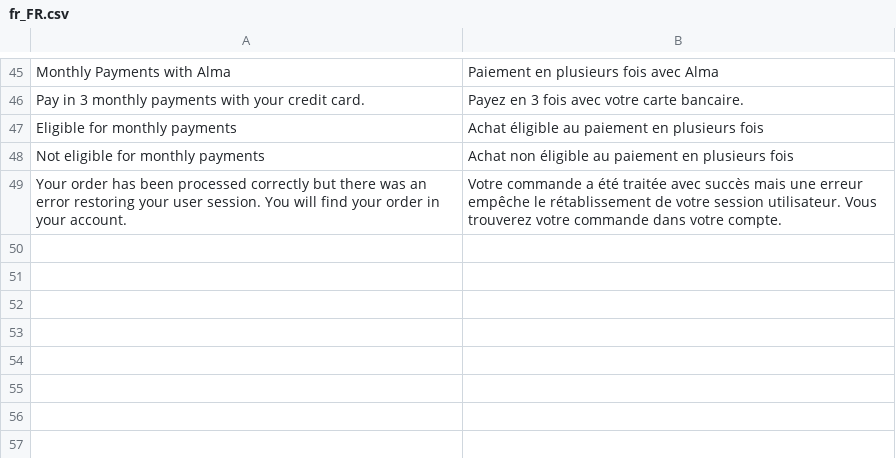
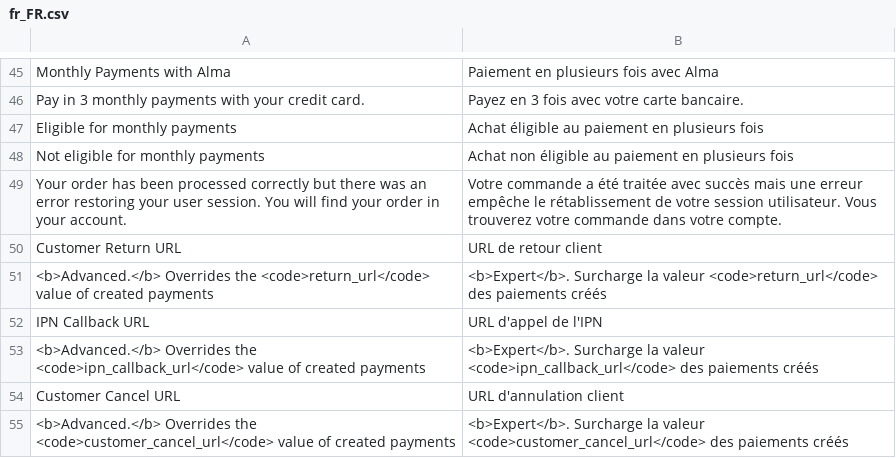
Before and after one commit to alma/alma-monthlypayments-magento2, a CSV file: i18n/fr_FR.csv, drawn as a sheet; only a part is shown, gaps mark what is left out.

Commit message:
Translations for new config fields

```diff
--- a/i18n/fr_FR.csv
+++ b/i18n/fr_FR.csv
@@ -49 +49,7 @@
 "Your order has been processed correctly but there was an error restoring your user session. You will find your order in your account.", "Votre commande a été traitée avec succès mais une erreur empêche le rétablissement de votre session utilisateur. Vous trouverez votre commande dans votre compte."
+"Customer Return URL", "URL de retour client"
+"<b>Advanced.</b> Overrides the <code>return_url</code> value of created payments", "<b>Expert</b>. Surcharge la valeur <code>return_url</code> des paiements créés"
+"IPN Callback URL", "URL d'appel de l'IPN"
+"<b>Advanced.</b> Overrides the <code>ipn_callback_url</code> value of created payments", "<b>Expert</b>. Surcharge la valeur <code>ipn_callback_url</code> des paiements créés"
+"Customer Cancel URL", "URL d'annulation client"
+"<b>Advanced.</b> Overrides the <code>customer_cancel_url</code> value of created payments", "<b>Expert</b>. Surcharge la valeur <code>customer_cancel_url</code> des paiements créés"
```
